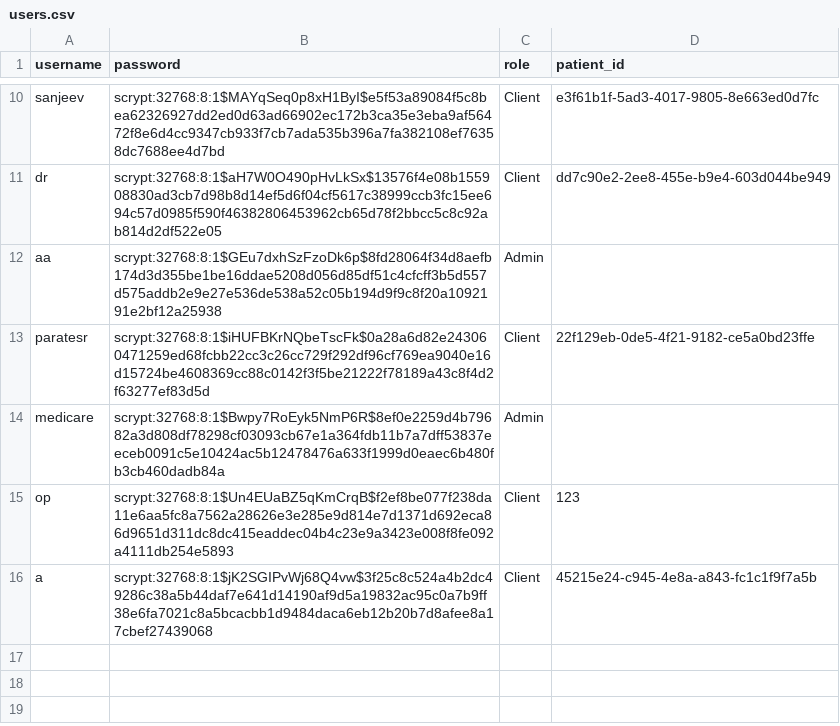
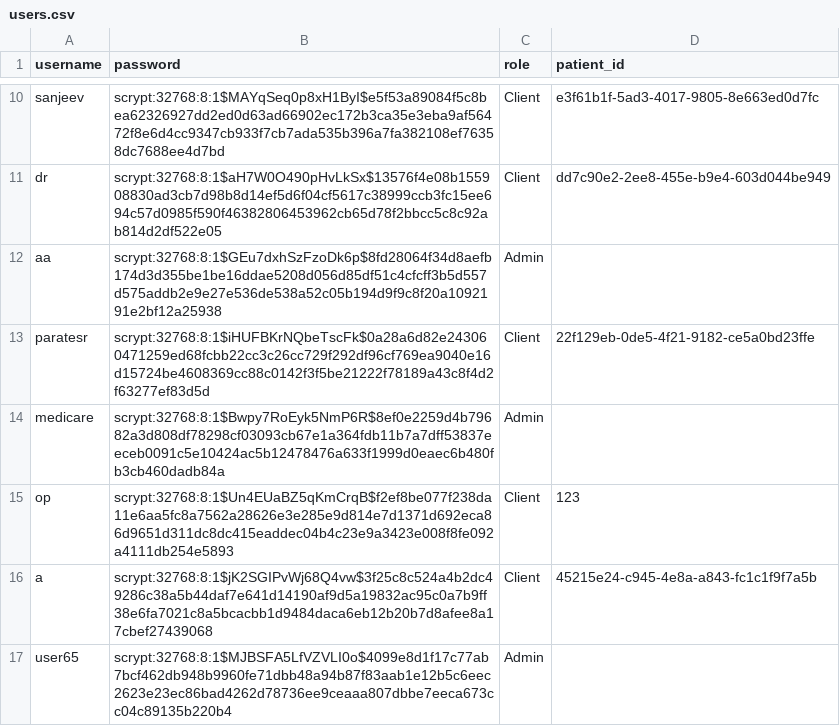
Before and after one commit to Summer-Internship-VNIT/NeuroCare_SIP, a CSV file: NeuroCare.main/users.csv, drawn as a sheet; only a part is shown, gaps mark what is left out.

```diff
--- a/NeuroCare.main/users.csv
+++ b/NeuroCare.main/users.csv
@@ -16 +16,2 @@ op,scrypt:32768:8:1$Un4EUaBZ5qKmCrqB$f2ef8be077f238da11e6aa5fc8a7562a28626e3e285
 a,scrypt:32768:8:1$jK2SGIPvWj68Q4vw$3f25c8c524a4b2dc49286c38a5b44daf7e641d14190af9d5a19832ac95c0a7b9ff38e6fa7021c8a5bcacbb1d9484daca6eb12b20b7d8afee8a17cbef27439068,Client,45215e24-c945-4e8a-a843-fc1c1f9f7a5b
+user65,scrypt:32768:8:1$MJBSFA5LfVZVLI0o$4099e8d1f17c77ab7bcf462db948b9960fe71dbb48a94b87f83aab1e12b5c6eec2623e23ec86bad4262d78736ee9ceaaa807dbbe7eeca673cc04c89135b220b4,Admin,
```
Also changed, not shown: NeuroCare.main/data/tbm_data.csv, 7 other files.
